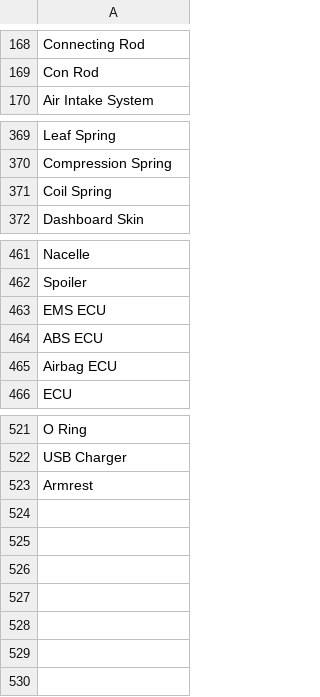
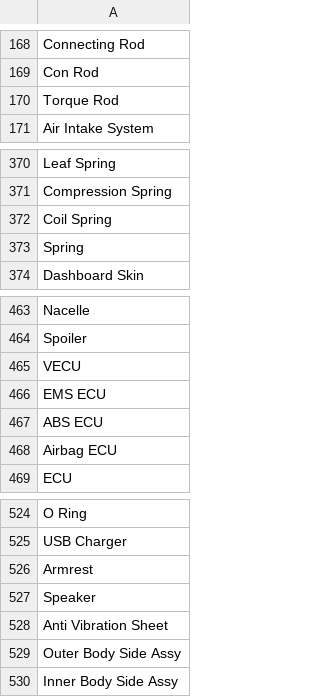
Before and after one commit to accessabhinav/part_matcher, a CSV file: Fuzzy.csv, drawn as a sheet; only a part is shown, gaps mark what is left out.

```diff
--- a/Fuzzy.csv
+++ b/Fuzzy.csv
@@ -169,2 +169,3 @@ Connecting Rod
 Con Rod
+Torque Rod
 Air Intake System
@@ -371,2 +372,3 @@ Compression Spring
 Coil Spring
+Spring
 Dashboard Skin
@@ -462,2 +464,3 @@ Nacelle
 Spoiler
+VECU
 EMS ECU
@@ -523 +526,5 @@ USB Charger
 Armrest
+Speaker
+Anti Vibration Sheet
+Outer Body Side Assy
+Inner Body Side Assy
```
Also changed, not shown: Second_dict.csv.
